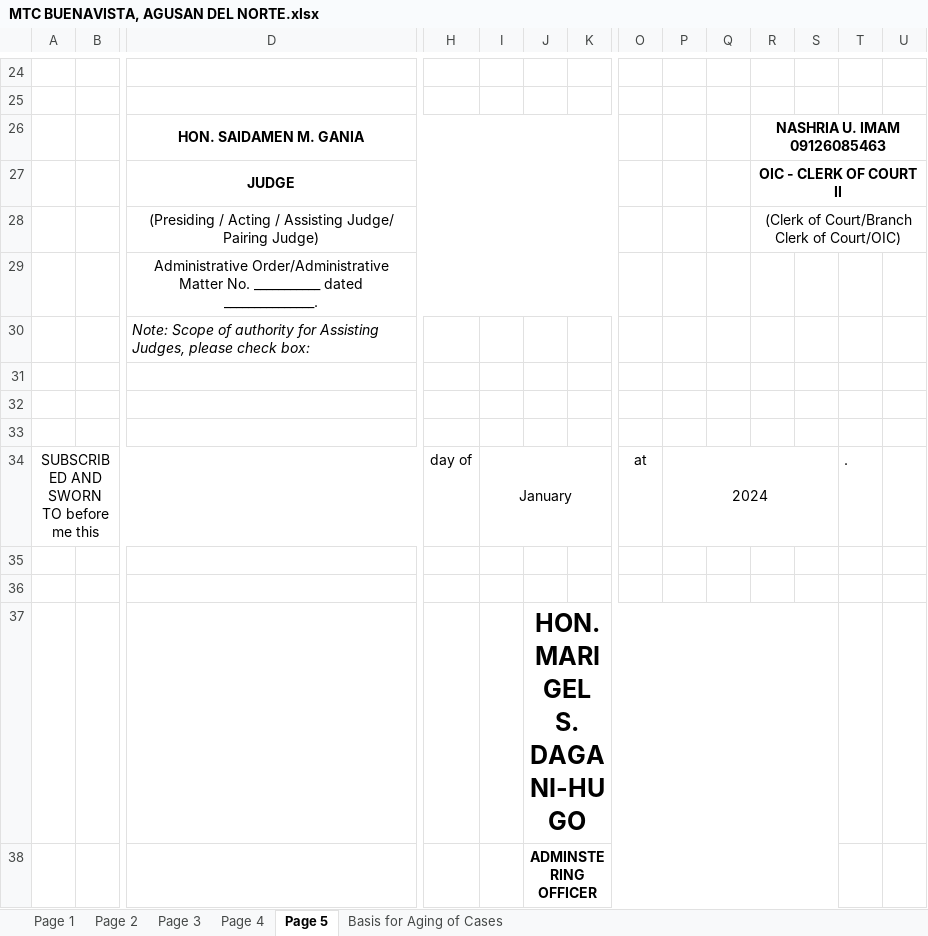
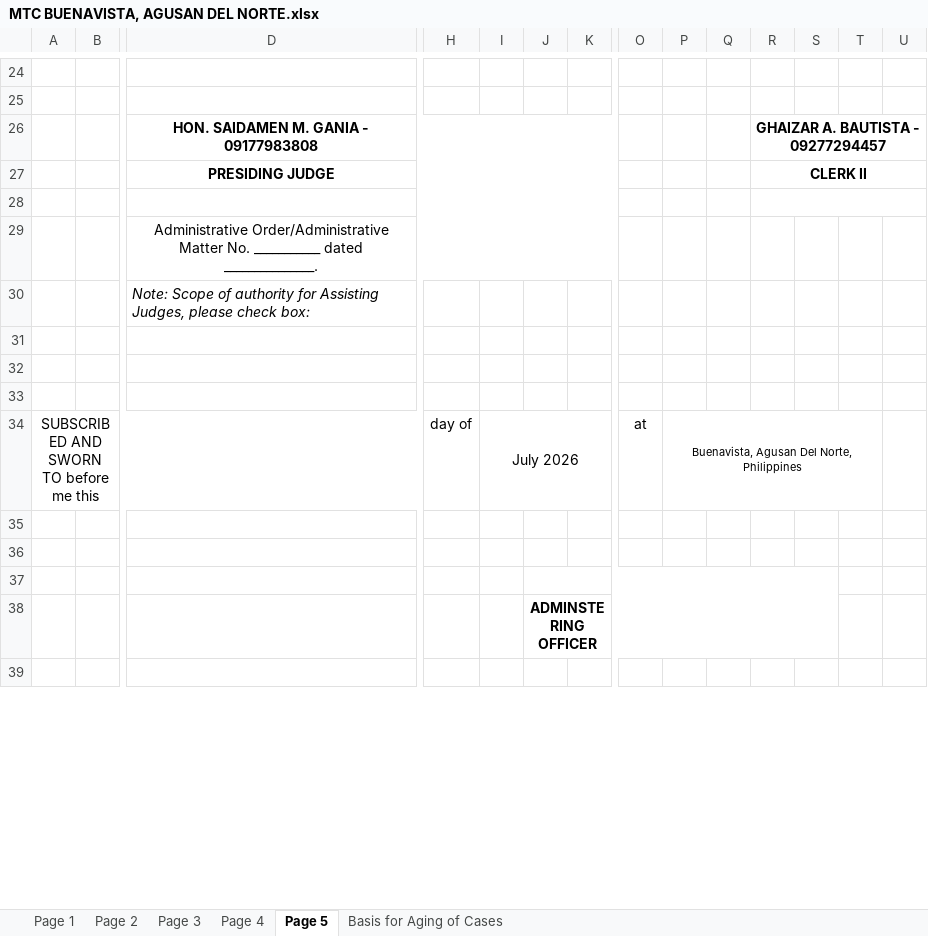
Before and after one commit to royalguard14/mtc, an Excel workbook: app/static/base_docs/MTC BUENAVISTA, AGUSAN DEL NORTE.xlsx, sheet Page 5, drawn as a sheet; only a part is shown, gaps mark what is left out; the shorter side is filled out with more unchanged rows; values as stored, in another font and other column widths than the file's, no borders; charts and pictures not drawn; removed rows and columns are numbered as before the commit, all else as after; rows hold the shown columns only; the diff names each change by its address in the sheet, - before the commit and + after, or states it on an @@ line.

```diff
--- a/app/static/base_docs/MTC BUENAVISTA, AGUSAN DEL NORTE.xlsx (sheet Page 5)
+++ b/app/static/base_docs/MTC BUENAVISTA, AGUSAN DEL NORTE.xlsx (sheet Page 5)
-row 26:  |  | HON. SAIDAMEN M. GANIA |  |  |  |  |  |  |  | NASHRIA U. IMAM 09126085463
-row 27:  |  | JUDGE |  |  |  |  |  |  |  | OIC - CLERK OF COURT II
+row 26:  |  | HON. SAIDAMEN M. GANIA - 09177983808 |  |  |  |  |  |  |  | GHAIZAR A. BAUTISTA - 09277294457
+row 27:  |  | PRESIDING JUDGE |  |  |  |  |  |  |  | CLERK II
-row 28:  |  | (Presiding / Acting / Assisting Judge/ Pairing Judge) |  |  |  |  |  |  |  | (Clerk of Court/Branch Clerk of Court/OIC)
+row 28: (empty)
-I34: January
+I34: July 2026
-P34: 2024
+P34: Buenavista, Agusan Del Norte, Philippines
@@ P34 text size: smaller @@
-P34:S34 merged
+P34:T34 merged
-T34: .
+T34: (empty)
-J37: HON. MARIGEL S. DAGANI-HUGO
+J37: (empty)
```
Also changed, not shown: app/static/storage/June 2026 MTC BUENAVISTA, AGUSAN DEL NORTE.xlsx, 3 other files.
